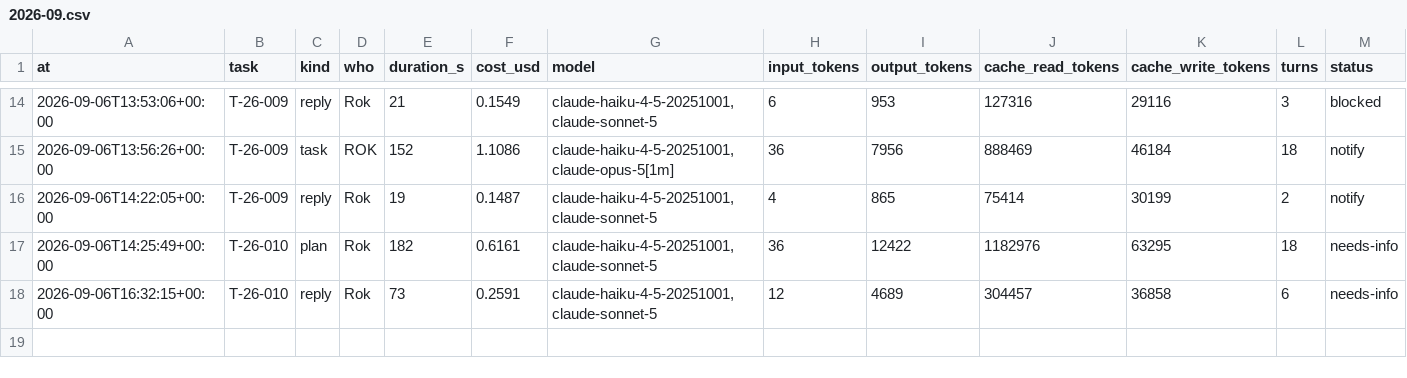
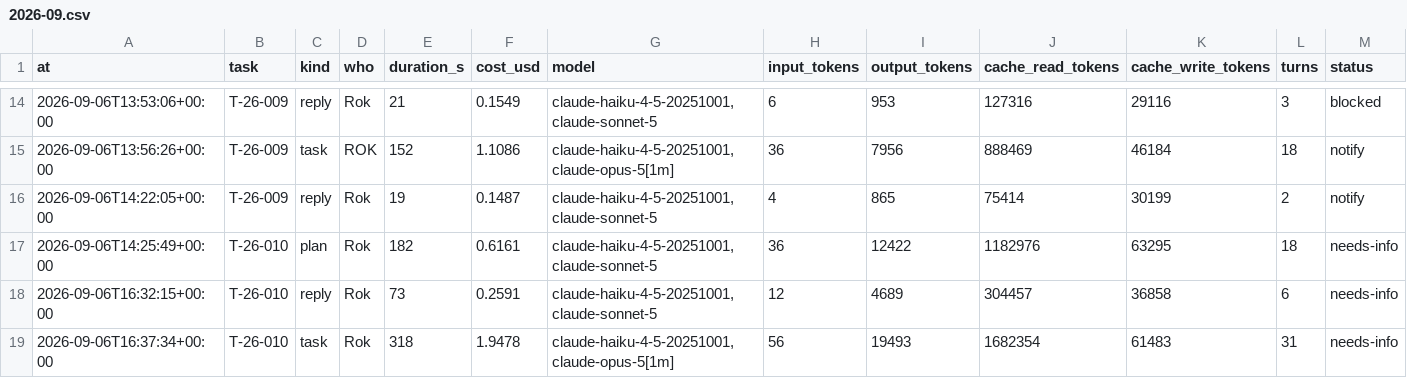
Before and after one commit to rokrupnik/bionaloga, a CSV file: work/costs/2026-09.csv, drawn as a sheet; only a part is shown, gaps mark what is left out.

Commit message:
work: cost task T-26-010 1.95 $

```diff
--- a/work/costs/2026-09.csv
+++ b/work/costs/2026-09.csv
@@ -18 +18,2 @@ at,task,kind,who,duration_s,cost_usd,model,input_tokens,output_tokens,cache_read
 2026-09-06T16:32:15+00:00,T-26-010,reply,Rok,73,0.2591,"claude-haiku-4-5-20251001,claude-sonnet-5",12,4689,304457,36858,6,needs-info
+2026-09-06T16:37:34+00:00,T-26-010,task,Rok,318,1.9478,"claude-haiku-4-5-20251001,claude-opus-5[1m]",56,19493,1682354,61483,31,needs-info
```
Also changed, not shown: 1 other file.
